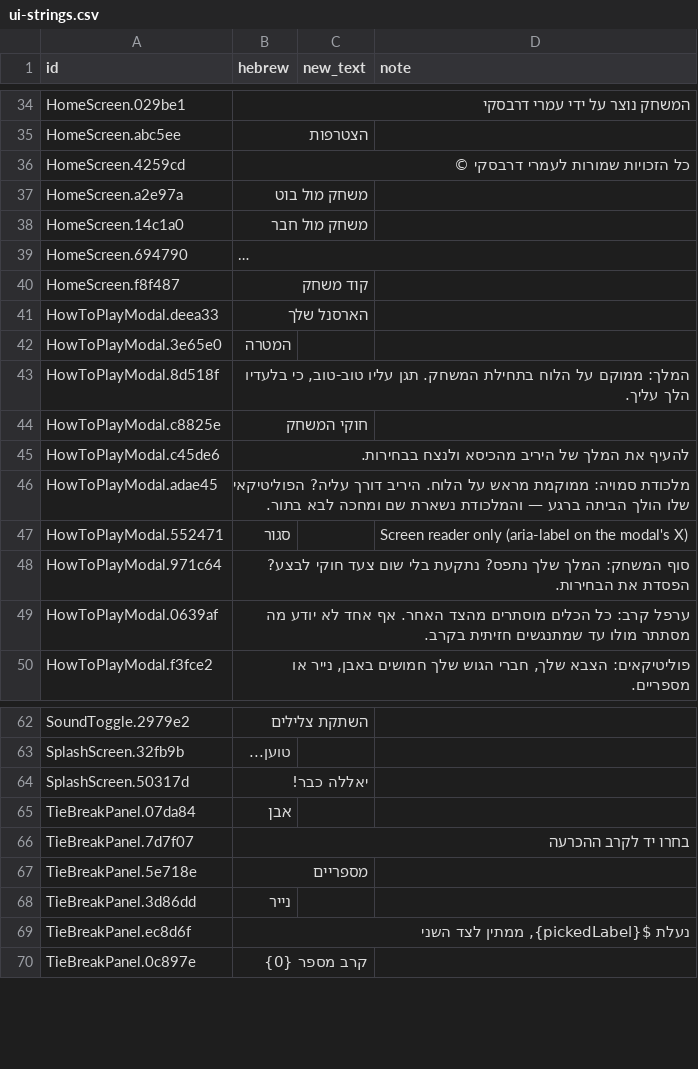
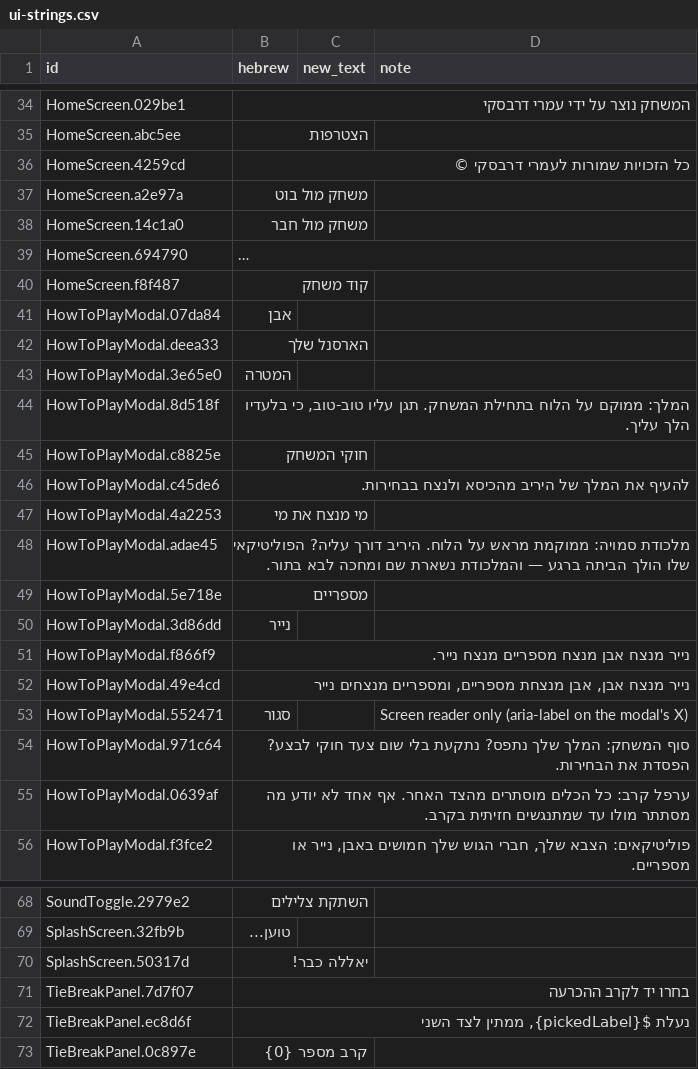
Before and after one commit to Odrabski/rps-elections26, a CSV file: content/ui-strings.csv, drawn as a sheet; only a part is shown, gaps mark what is left out; long unchanged cells end in ….

```diff
--- a/content/ui-strings.csv
+++ b/content/ui-strings.csv
@@ -40,2 +40,3 @@
 "HomeScreen.f8f487","קוד משחק","",""
+"HowToPlayModal.07da84","אבן","",""
 "HowToPlayModal.deea33","הארסנל שלך","",""
@@ -45,3 +46,8 @@
 "HowToPlayModal.c45de6","להעיף את המלך של היריב מהכיסא ולנצח בבחירות.","",""
+"HowToPlayModal.4a2253","מי מנצח את מי","",""
 "HowToPlayModal.adae45","מלכודת סמויה: ממוקמת מראש על הלוח. היריב דורך עליה? הפוליטיקאי שלו הולך הביתה ברגע — והמלכודת נשארת שם ומחכה לבא בתור.","",""
+"HowToPlayModal.5e718e","מספריים","",""
+"HowToPlayModal.3d86dd","נייר","",""
+"HowToPlayModal.f866f9","נייר מנצח אבן מנצח מספריים מנצח נייר.","",""
+"HowToPlayModal.49e4cd","נייר מנצח אבן, אבן מנצחת מספריים, ומספריים מנצחים נייר","",""
 "HowToPlayModal.552471","סגור","","Screen reader only (aria-label on the modal's X)"
@@ -64,6 +70,3 @@
 "SplashScreen.50317d","יאללה כבר!","",""
-"TieBreakPanel.07da84","אבן","",""
 "TieBreakPanel.7d7f07","בחרו יד לקרב ההכרעה","",""
-"TieBreakPanel.5e718e","מספריים","",""
-"TieBreakPanel.3d86dd","נייר","",""
 "TieBreakPanel.ec8d6f","נעלת ${pickedLabel}, ממתין לצד השני","",""
```
Also changed, not shown: 5 other files.
